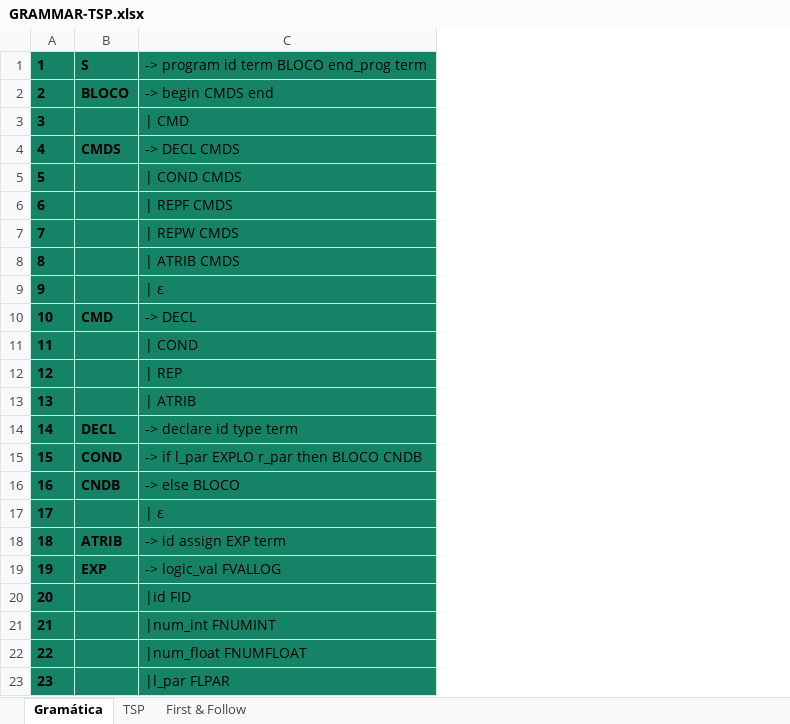
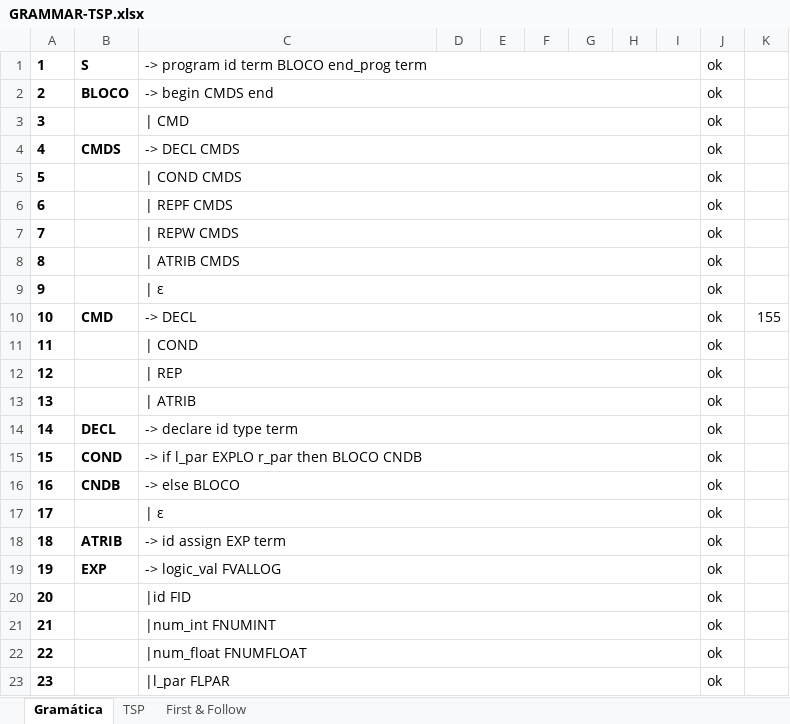
Before and after one commit to LeonardoBevilacqua/compilador_7sem, an Excel workbook: aula/GRAMMAR-TSP.xlsx, sheet Gramática, drawn as a sheet; only a part is shown; values as stored, in another font and other column widths than the file's, no borders; the diff covers the shown part only; the diff names each change by its address in the sheet, - before the commit and + after, or states it on an @@ line.

```diff
--- a/aula/GRAMMAR-TSP.xlsx (sheet Gramática)
+++ b/aula/GRAMMAR-TSP.xlsx (sheet Gramática)
+column D, empty
+column E, empty
+column F, empty
+column G, empty
+column H, empty
+column I, empty
+column J, rows 1-23: all ok
+column K, row 10: 155
-A1:C23 fill: #158466
+A1:C23 fill: none
+C1:I1 merged
+C2:I2 merged
+C3:I3 merged
+C4:I4 merged
+C5:I5 merged
+C6:I6 merged
+C7:I7 merged
+C8:I8 merged
+C9:I9 merged
+C10:I10 merged
+C11:I11 merged
+C12:I12 merged
+C13:I13 merged
+C14:I14 merged
+C15:I15 merged
+C16:I16 merged
+C17:I17 merged
+C18:I18 merged
+C19:I19 merged
+C20:I20 merged
+C21:I21 merged
+C22:I22 merged
+C23:I23 merged
```
Also changed, not shown: cell formats and merged cells elsewhere in this sheet, 3 other files.
